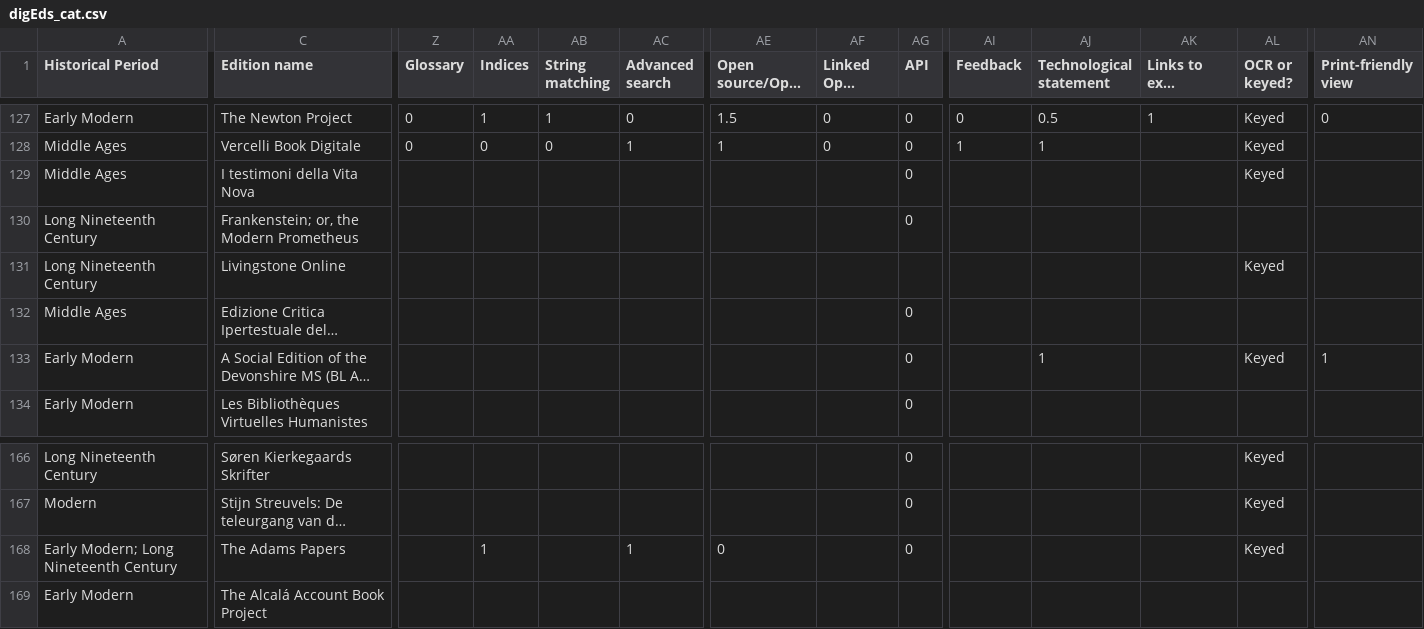
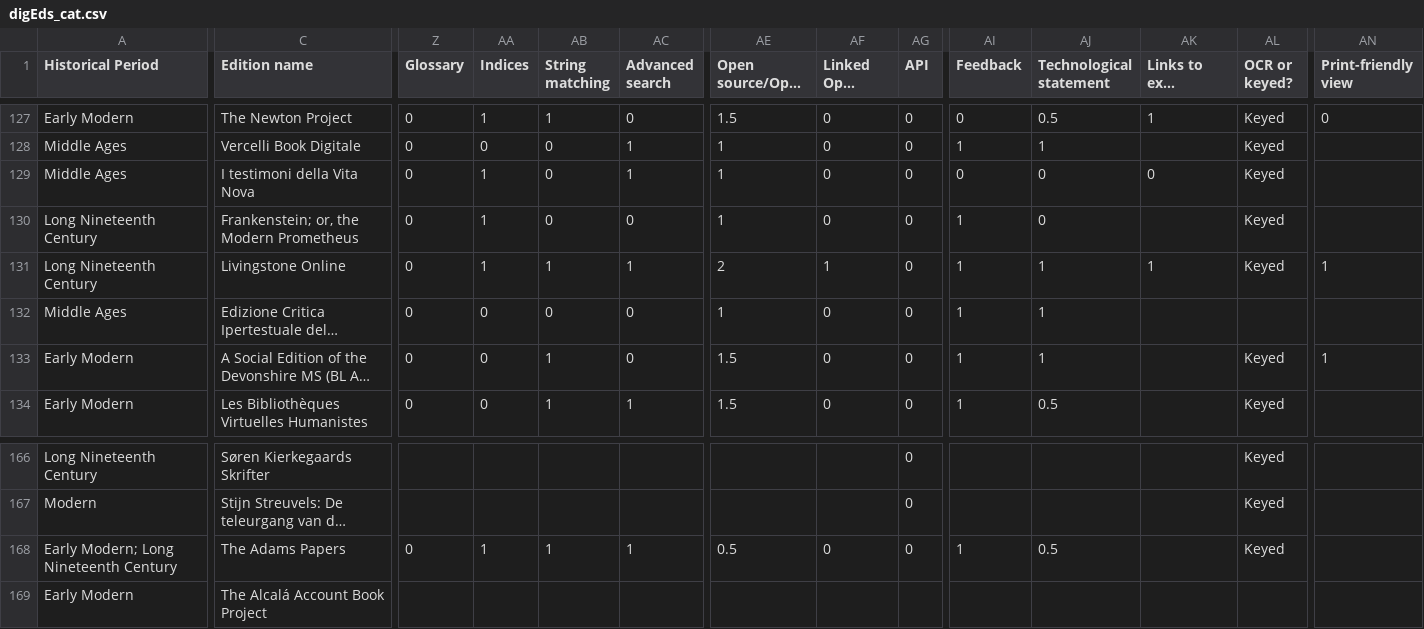
Before and after one commit to gfranzini/digEds_cat, a CSV file: digEds_cat.csv, drawn as a sheet; only a part is shown, gaps mark what is left out; long unchanged cells end in …; the diff covers the shown part only; the diff names each change by its address in the sheet, - before the commit and + after, or states it on an @@ line.

Commit message:
Updates

```diff
--- a/digEds_cat.csv
+++ b/digEds_cat.csv
-Z129:Z134 (Glossary): (empty)
+Z129:Z134 (Glossary): 0
-AA129:AA131 (Indices): (empty)
+AA129:AA131 (Indices): 1
-AB129:AB130 (String matching): (empty)
+AB129:AB130 (String matching): 0
-AC129 (Advanced search): (empty)
+AC129 (Advanced search): 1
-AE129:AE130 (Open source/Open access): (empty)
+AE129:AE130 (Open source/Open access): 1
-AF129:AF130 (Linked Open Data): (empty)
+AF129:AF130 (Linked Open Data): 0
-AI129 (Feedback): (empty)
+AI129 (Feedback): 0
-AJ129:AJ130 (Technological statement): (empty)
+AJ129:AJ130 (Technological statement): 0
-AK129 (Links to ext. resources): (empty)
+AK129 (Links to ext. resources): 0
-AC130 (Advanced search): (empty)
+AC130 (Advanced search): 0
-AI130:AI134 (Feedback): (empty)
+AI130:AI134 (Feedback): 1
-AL130 (OCR or keyed?): (empty)
+AL130 (OCR or keyed?): Keyed
-AB131 (String matching): (empty)
+AB131 (String matching): 1
-AC131 (Advanced search): (empty)
+AC131 (Advanced search): 1
-AE131 (Open source/Open access): (empty)
+AE131 (Open source/Open access): 2
-AF131 (Linked Open Data): (empty)
+AF131 (Linked Open Data): 1
-AG131 (API): (empty)
+AG131 (API): 0
-AJ131:AJ132 (Technological statement): (empty)
+AJ131:AJ132 (Technological statement): 1
-AK131 (Links to ext. resources): (empty)
+AK131 (Links to ext. resources): 1
-AN131 (Print-friendly view): (empty)
+AN131 (Print-friendly view): 1
-AA132:AA134 (Indices): (empty)
+AA132:AA134 (Indices): 0
-AB132 (String matching): (empty)
+AB132 (String matching): 0
-AC132:AC133 (Advanced search): (empty)
+AC132:AC133 (Advanced search): 0
-AE132 (Open source/Open access): (empty)
+AE132 (Open source/Open access): 1
-AF132:AF134 (Linked Open Data): (empty)
+AF132:AF134 (Linked Open Data): 0
-AB133:AB134 (String matching): (empty)
+AB133:AB134 (String matching): 1
-AE133:AE134 (Open source/Open access): (empty)
+AE133:AE134 (Open source/Open access): 1.5
-AC134 (Advanced search): (empty)
+AC134 (Advanced search): 1
-AJ134 (Technological statement): (empty)
+AJ134 (Technological statement): 0.5
-AL134 (OCR or keyed?): (empty)
+AL134 (OCR or keyed?): Keyed
-Z168 (Glossary): (empty)
+Z168 (Glossary): 0
-AB168 (String matching): (empty)
+AB168 (String matching): 1
-AE168 (Open source/Open access): 0
+AE168 (Open source/Open access): 0.5
-AF168 (Linked Open Data): (empty)
+AF168 (Linked Open Data): 0
-AI168 (Feedback): (empty)
+AI168 (Feedback): 1
-AJ168 (Technological statement): (empty)
+AJ168 (Technological statement): 0.5
```
Also changed, not shown: 86 edited cells elsewhere in this file.
